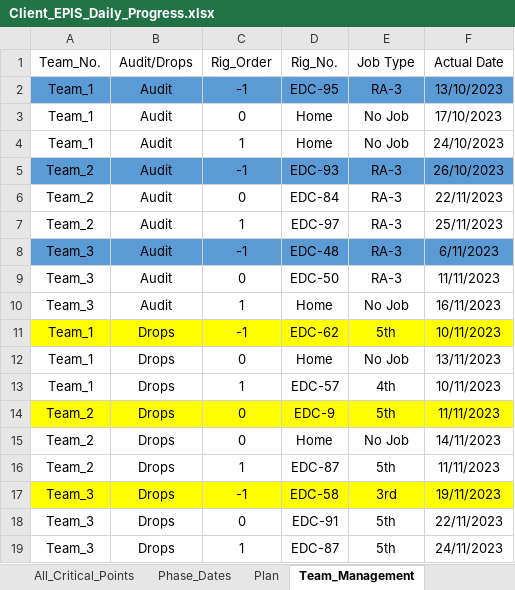
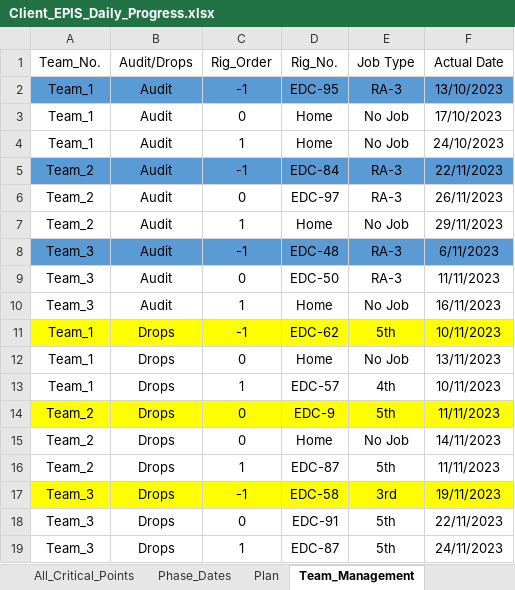
Before and after one commit to EPIS2023/KPC_EPIS_Follow_Up, an Excel workbook: Client_EPIS_Daily_Progress.xlsx, sheet Team_Management, drawn as a sheet; values as stored, in another font and other column widths than the file's, no borders; the diff names each change by its address in the sheet, - before the commit and + after, or states it on an @@ line.

```diff
--- a/Client_EPIS_Daily_Progress.xlsx (sheet Team_Management)
+++ b/Client_EPIS_Daily_Progress.xlsx (sheet Team_Management)
-D5 (Rig_No.): EDC-93
+D5 (Rig_No.): EDC-84
-F5 (Actual Date): 26/10/2023
+F5 (Actual Date): 22/11/2023
-D6 (Rig_No.): EDC-84
+D6 (Rig_No.): EDC-97
-F6 (Actual Date): 22/11/2023
+F6 (Actual Date): 26/11/2023
-D7 (Rig_No.): EDC-97
+D7 (Rig_No.): Home
-E7 (Job Type): RA-3
+E7 (Job Type): No Job
-F7 (Actual Date): 25/11/2023
+F7 (Actual Date): 29/11/2023
```
Also changed, not shown: sheet All_Critical_Points, sheet Drops_Teams_Follow_Up, sheet Audit_Teams_Follow_Up, sheet Phase_Dates, hidden cells.
